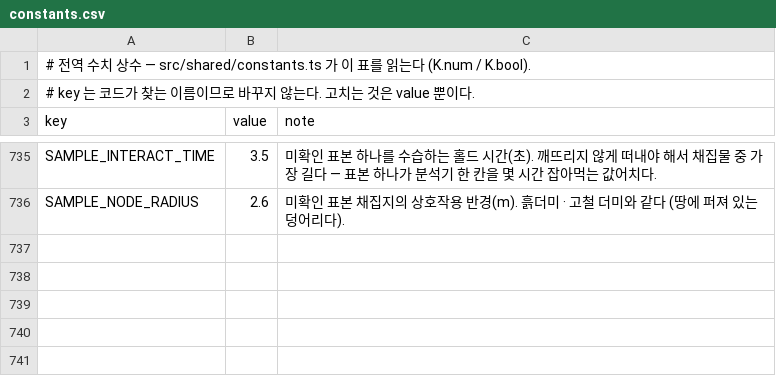
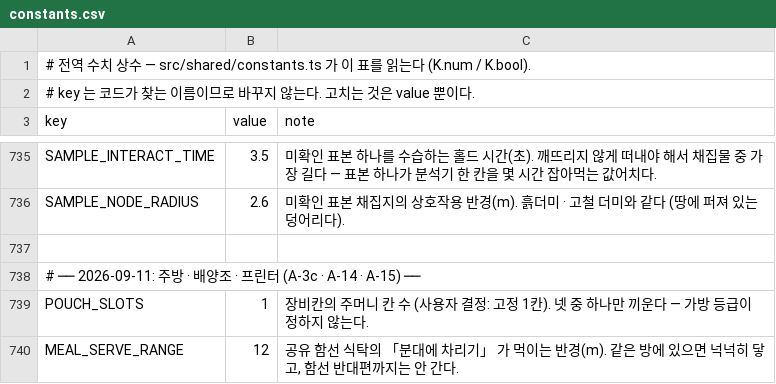
Before and after one commit to toniqat/Scavanger, a CSV file: data/constants.csv, drawn as a sheet; only a part is shown, gaps mark what is left out; the diff names each change by its address in the sheet, - before the commit and + after, or states it on an @@ line.

```diff
--- a/data/constants.csv
+++ b/data/constants.csv
+row 737: (empty)
+row 738: # ── 2026-09-11: 주방 · 배양조 · 프린터 (A-3c · A-14 · A-15) ──
+row 739: POUCH_SLOTS | 1 | 장비칸의 주머니 칸 수 (사용자 결정: 고정 1칸). 넷 중 하나만 끼운다 — 가방 등급이 정하지 않는다.
+row 740: MEAL_SERVE_RANGE | 12 | 공유 함선 식탁의 「분대에 차리기」 가 먹이는 반경(m). 같은 방에 있으면 넉넉히 닿고, 함선 반대편까지는 안 간다.
```
Also changed, not shown: data/furniture.csv, data/items.csv, 16 other files.
